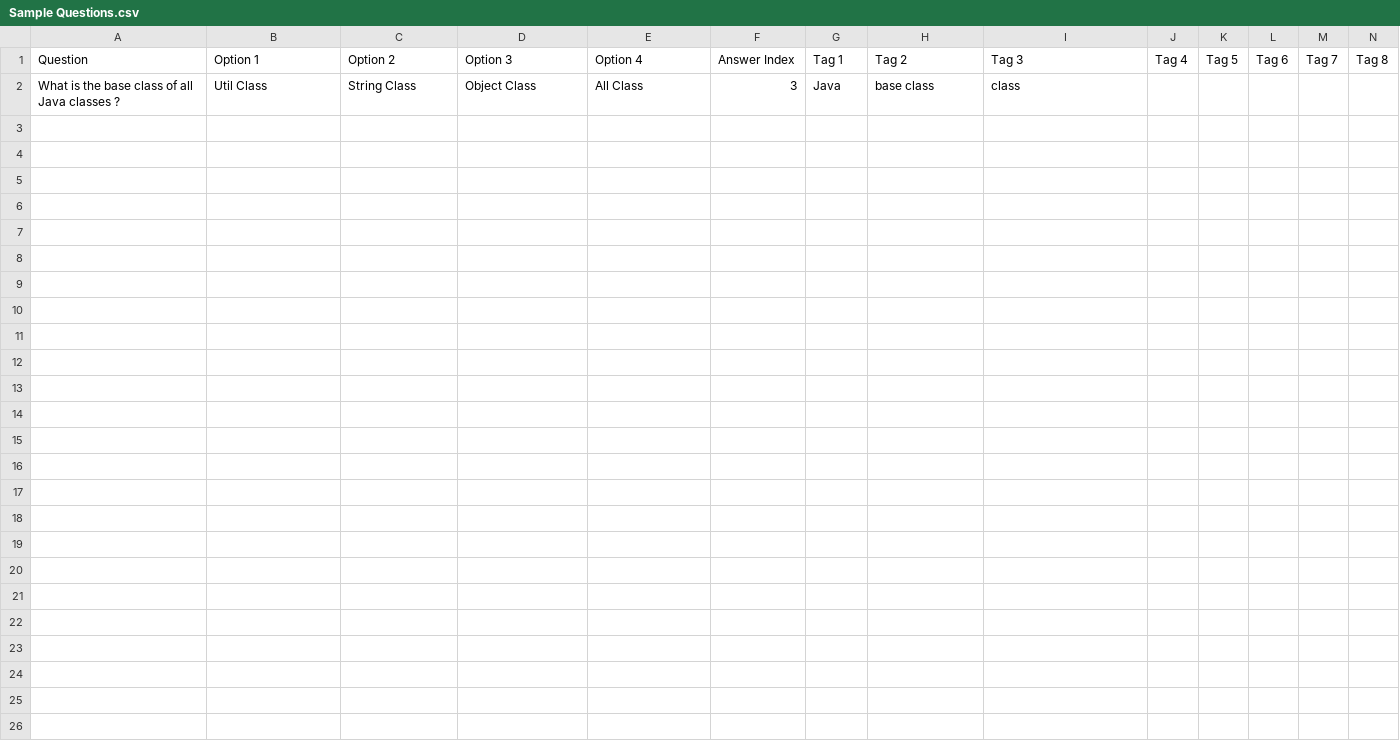
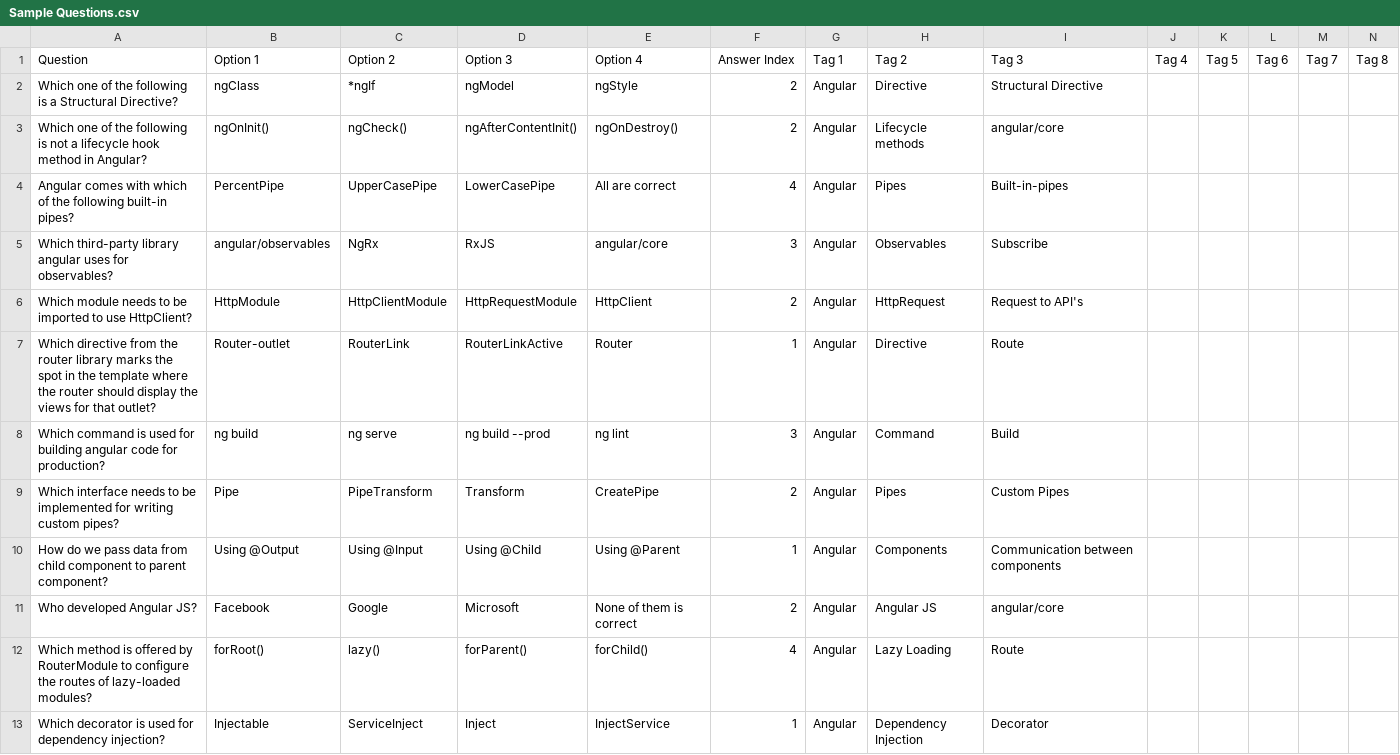
Before and after one commit to anihalaney/rwa-trivia, a CSV file: src/assets/Sample Questions.csv, drawn as a sheet; only a part is shown; removed rows and columns are numbered as before the commit, all else as after; rows hold the shown columns only; the diff names each change by its address in the sheet, - before the commit and + after, or states it on an @@ line.

```diff
--- a/src/assets/Sample Questions.csv
+++ b/src/assets/Sample Questions.csv
-row 2: What is the base class of all Java classes ? | Util Class | String Class | Object Class | All Class | 3 | Java | base class | class
+row 2: Which one of the following is a Structural Directive? | ngClass | *ngIf | ngModel | ngStyle | 2 | Angular | Directive | Structural Directive
+row 3: Which one of the following is not a lifecycle hook method in Angular? | ngOnInit() | ngCheck() | ngAfterContentInit() | ngOnDestroy() | 2 | Angular | Lifecycle methods | angular/core
+row 4: Angular comes with which of the following built-in pipes? | PercentPipe | UpperCasePipe | LowerCasePipe | All are correct | 4 | Angular | Pipes | Built-in-pipes
+row 5: Which third-party library angular uses for observables? | angular/observables | NgRx | RxJS | angular/core | 3 | Angular | Observables | Subscribe
+row 6: Which module needs to be imported to use HttpClient? | HttpModule | HttpClientModule | HttpRequestModule | HttpClient | 2 | Angular | HttpRequest | Request to API's
+row 7: Which directive from the router library marks the spot in the template where the router should display the views for that outlet? | Router-outlet | RouterLink | RouterLinkActive | Router | 1 | Angular | Directive | Route
+row 8: Which command is used for building angular code for production? | ng build | ng serve | ng build --prod | ng lint | 3 | Angular | Command | Build
+row 9: Which interface needs to be implemented for writing custom pipes? | Pipe | PipeTransform | Transform | CreatePipe | 2 | Angular | Pipes | Custom Pipes
+row 10: How do we pass data from child component to parent component? | Using @Output | Using @Input | Using @Child | Using @Parent | 1 | Angular | Components | Communication between components
+row 11: Who developed Angular JS? | Facebook | Google | Microsoft | None of them is correct | 2 | Angular | Angular JS | angular/core
+row 12: Which method is offered by RouterModule to configure the routes of lazy-loaded modules? | forRoot() | lazy() | forParent() | forChild() | 4 | Angular | Lazy Loading | Route
+row 13: Which decorator is used for dependency injection? | Injectable | ServiceInject | Inject | InjectService | 1 | Angular | Dependency Injection | Decorator
```
Also changed, not shown: 1 other file.
